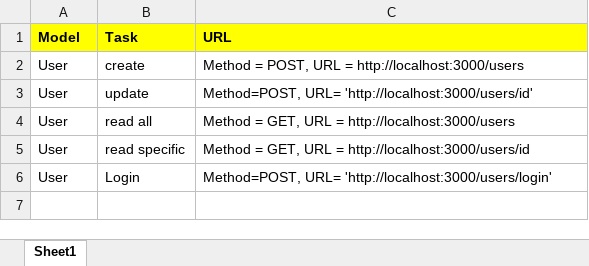
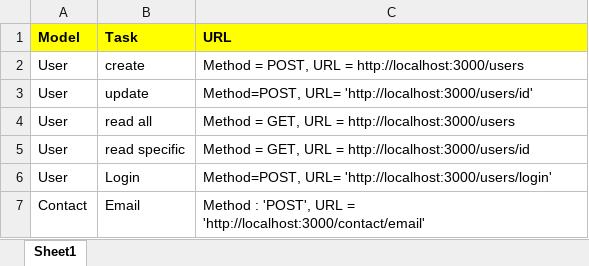
Before and after one commit to PrarthanaAngadi/heila-iq, an Excel workbook: Documents/Service URLS.xlsx, sheet Sheet1, drawn as a sheet; values as stored, in another font and other column widths than the file's, no borders; the diff names each change by its address in the sheet, - before the commit and + after, or states it on an @@ line.

Commit message:
Email Service added

```diff
--- a/Documents/Service URLS.xlsx (sheet Sheet1)
+++ b/Documents/Service URLS.xlsx (sheet Sheet1)
+row 7: Contact | Email | Method : 'POST', URL = 'http://localhost:3000/contact/email'
```
Also changed, not shown: 22 other files.
